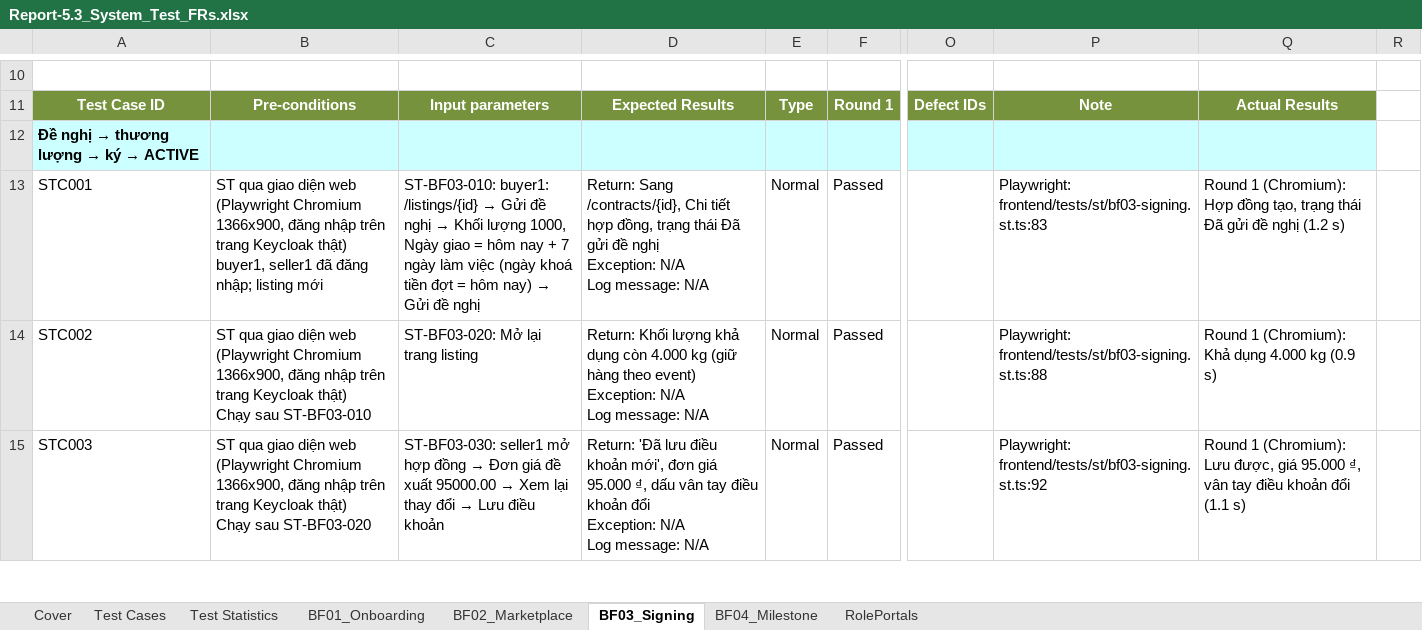
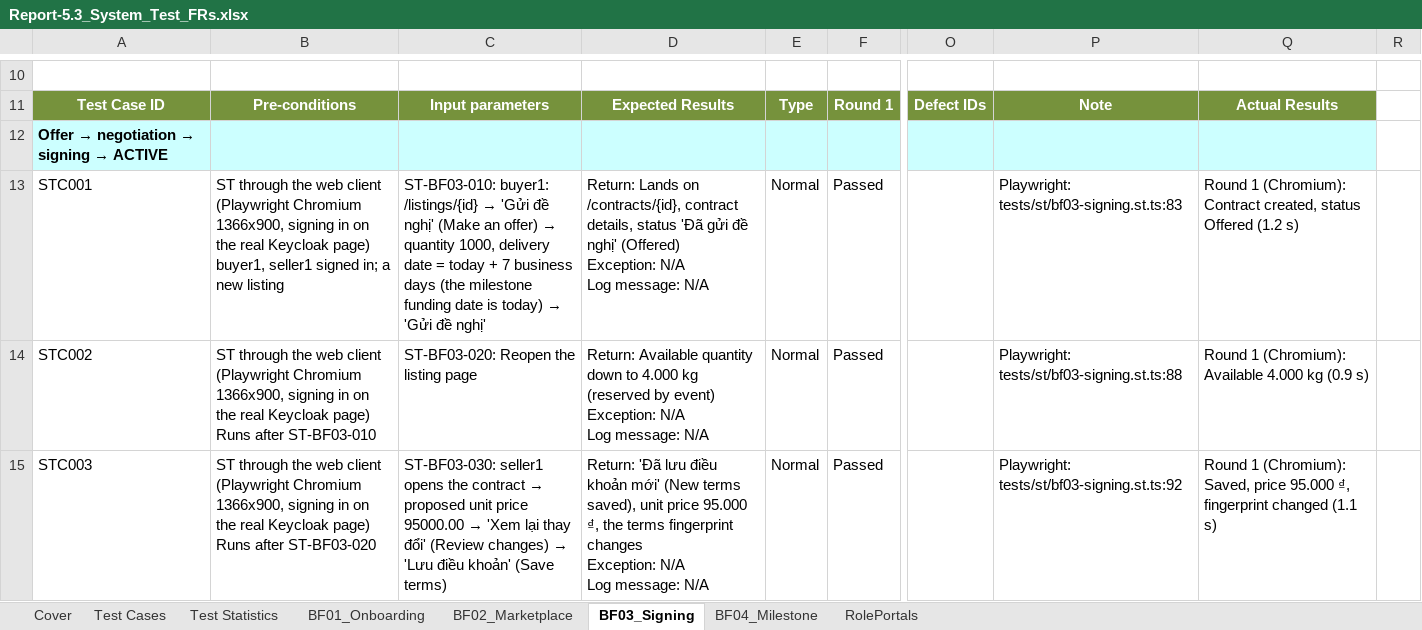
Before and after one commit to redavocado-labs/AgriContract, an Excel workbook: docs/reports/Report-5.3_System_Test_FRs.xlsx, sheet BF03_Signing, drawn as a sheet; only a part is shown, gaps mark what is left out; values as stored, in another font and other column widths than the file's, no borders; ↵ is a line break in a cell; the diff covers the shown part only; the diff names each change by its address in the sheet, - before the commit and + after, or states it on an @@ line.

Commit message:
docs(reports): Report 5.3 in English
Screen labels stay as the web client shows them, with their meaning in brackets. Rows fit their text.

```diff
--- a/docs/reports/Report-5.3_System_Test_FRs.xlsx (sheet BF03_Signing)
+++ b/docs/reports/Report-5.3_System_Test_FRs.xlsx (sheet BF03_Signing)
@@ A12: Đề nghị → thương lượng → ký → ACTIVE → Offer → negotiation → signing → ACTIVE @@
-B13: ST qua giao diện web (Playwright Chromium 1366x900, đăng nhập trên trang Keycloak thật) ↵ buyer1, seller1 đã đăng nhập; listing mới
+B13: ST through the web client (Playwright Chromium 1366x900, signing in on the real Keycloak page) ↵ buyer1, seller1 signed in; a new listing
@@ C13: …/listings/{id} → Gửi đề nghị → Khối lượng 1000, Ngày giao = hôm nay + 7 ngày làm việc (ngày khoá tiền đợt = hôm nay) → Gửi đề nghị → …/listings/{id} → 'Gửi đề nghị' (Make an offer) → quantity 1000, delivery date = today + 7 business days (the milestone funding date is today) → 'Gửi đề nghị' @@
-D13: Return: Sang /contracts/{id}, Chi tiết hợp đồng, trạng thái Đã gửi đề nghị ↵ Exception: N/A…
+D13: Return: Lands on /contracts/{id}, contract details, status 'Đã gửi đề nghị' (Offered) ↵ Exception: N/A…
-P13: Playwright: frontend/tests/st/bf03-signing.st.ts:83
+P13: Playwright: tests/st/bf03-signing.st.ts:83
-Q13: …1 (Chromium): Hợp đồng tạo, trạng thái Đã gửi đề nghị (1.2 s)
+Q13: …1 (Chromium): Contract created, status Offered (1.2 s)
-B14: ST qua giao diện web (Playwright Chromium 1366x900, đăng nhập trên trang Keycloak thật) ↵ Chạy sau ST-BF03-010
+B14: ST through the web client (Playwright Chromium 1366x900, signing in on the real Keycloak page) ↵ Runs after ST-BF03-010
-C14: ST-BF03-020: Mở lại trang listing
+C14: ST-BF03-020: Reopen the listing page
-D14: Return: Khối lượng khả dụng còn 4.000 kg (giữ hàng theo event) ↵ Exception:…
+D14: Return: Available quantity down to 4.000 kg (reserved by event) ↵ Exception:…
-P14: Playwright: frontend/tests/st/bf03-signing.st.ts:88
+P14: Playwright: tests/st/bf03-signing.st.ts:88
-Q14: …1 (Chromium): Khả dụng 4.000 kg…
+Q14: …1 (Chromium): Available 4.000 kg…
-B15: ST qua giao diện web (Playwright Chromium 1366x900, đăng nhập trên trang Keycloak thật) ↵ Chạy sau ST-BF03-020
+B15: ST through the web client (Playwright Chromium 1366x900, signing in on the real Keycloak page) ↵ Runs after ST-BF03-020
@@ C15: ST-BF03-030: seller1 mở hợp đồng → Đơn giá đề xuất 95000.00 → Xem lại thay đổi → Lưu điều khoản → ST-BF03-030: seller1 opens the contract → proposed unit price 95000.00 → 'Xem lại thay đổi' (Review changes) → 'Lưu điều khoản' (Save terms) @@
-D15: …điều khoản mới', đơn giá 95.000 ₫, dấu vân tay điều khoản đổi ↵ Exception: N/A…
+D15: …điều khoản mới' (New terms saved), unit price 95.000 ₫, the terms fingerprint changes ↵ Exception: N/A…
-P15: Playwright: frontend/tests/st/bf03-signing.st.ts:92
+P15: Playwright: tests/st/bf03-signing.st.ts:92
-Q15: …1 (Chromium): Lưu được, giá 95.000 ₫, vân tay điều khoản đổi (1.1 s)
+Q15: …1 (Chromium): Saved, price 95.000 ₫, fingerprint changed (1.1 s)
```
Also changed, not shown: 31 edited cells elsewhere in this sheet, sheet BF01_Onboarding, sheet RolePortals, sheet BF04_Milestone, sheet BF02_Marketplace, sheet Test Cases, sheet Cover, 1 more sheet, charts or pictures, 2 other files.
